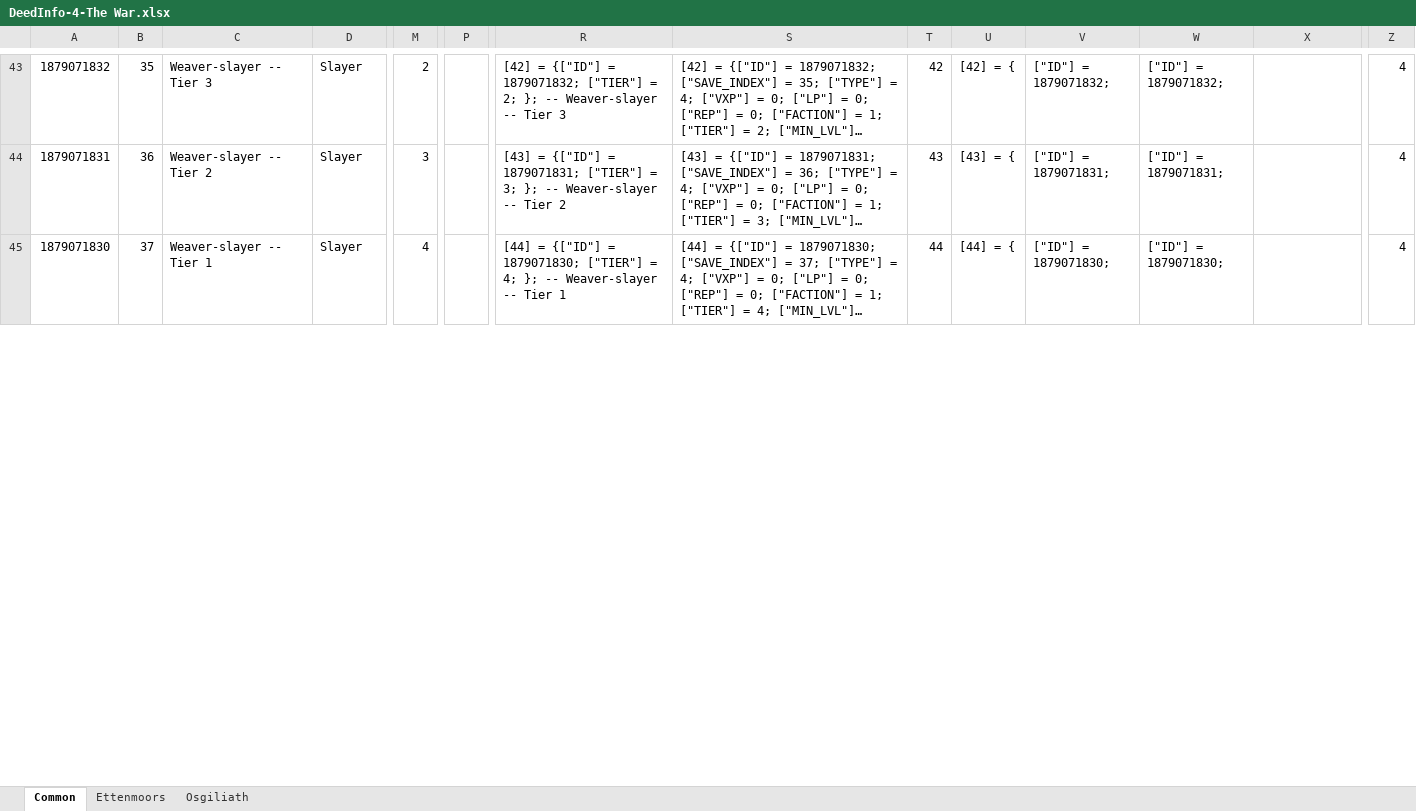
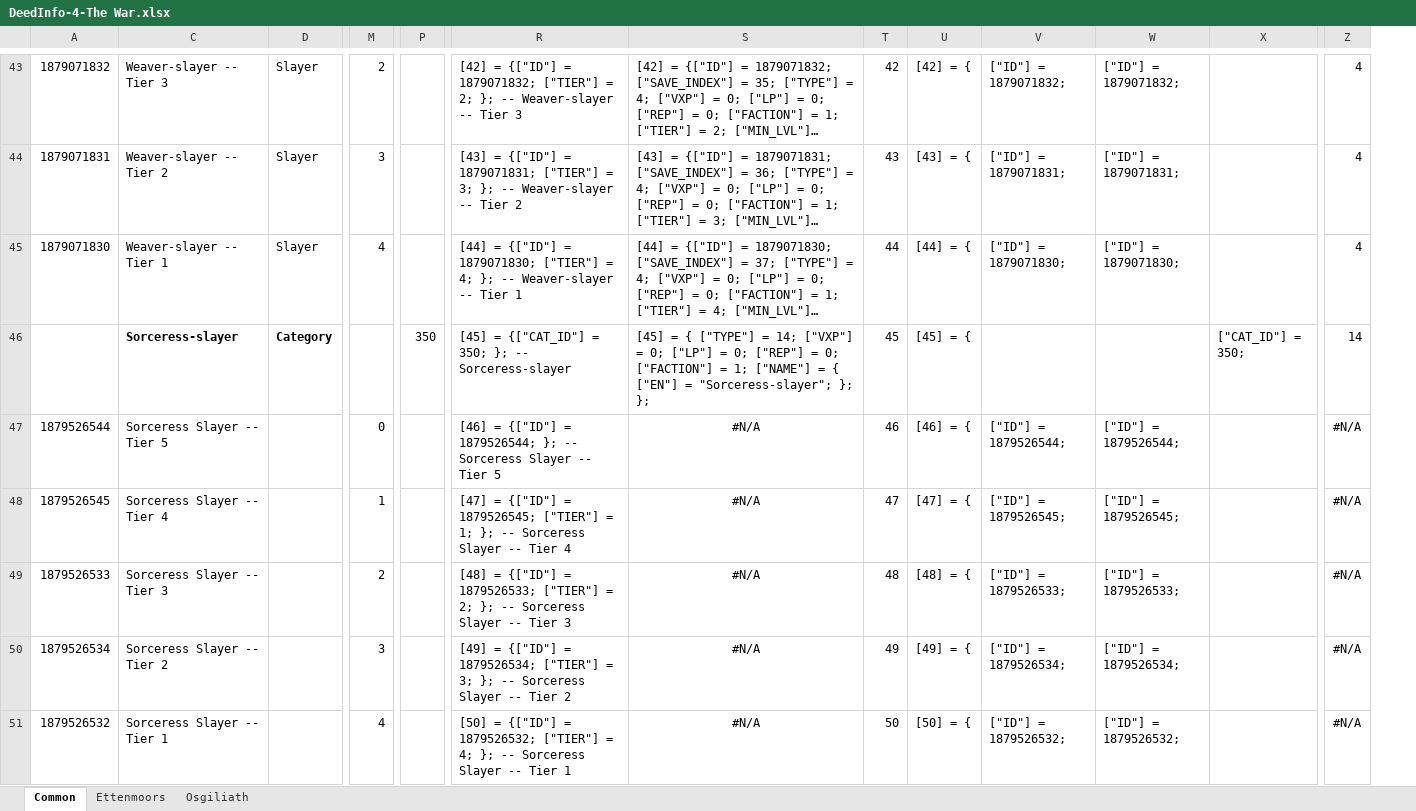
Before and after one commit to b414213562/DeedTracker, an Excel workbook: _SourceFiles/DeedInfo-4-The War.xlsx, sheet Common, drawn as a sheet; only a part is shown, gaps mark what is left out; long unchanged cells end in …; values as stored, in another font and other column widths than the file's, no borders; conditional formats not drawn; removed rows and columns are numbered as before the commit, all else as after; rows hold the shown columns only; the diff covers the shown part only; the diff names each change by its address in the sheet, - before the commit and + after, or states it on an @@ line.

Commit message:
Added U49/U49.1 deeds

```diff
--- a/_SourceFiles/DeedInfo-4-The War.xlsx (sheet Common)
+++ b/_SourceFiles/DeedInfo-4-The War.xlsx (sheet Common)
@@ column B hidden, rows 43-45: 35 | 36 | 37 @@
+row 46:  | Sorceress-slayer | Category |  | 350 | [45] = {["CAT_ID"] = 350; }; -- Sorceress-slayer | [45] = { ["TYPE"] = 14; ["VXP"] = 0; ["LP"] = 0; ["REP"] = 0; ["FACTION"] = 1; ["NAME"] = { ["EN"] = "Sorceress-slayer"; }; }; | 45 | [45] = { |  |  | ["CAT_ID"] = 350; | 14
+row 47: 1879526544 | Sorceress Slayer -- Tier 5 |  | 0 |  | [46] = {["ID"] = 1879526544; }; -- Sorceress Slayer -- Tier 5 | #N/A | 46 | [46] = { | ["ID"] = 1879526544; | ["ID"] = 1879526544; |  | #N/A
+row 48: 1879526545 | Sorceress Slayer -- Tier 4 |  | 1 |  | [47] = {["ID"] = 1879526545; ["TIER"] = 1; }; -- Sorceress Slayer -- Tier 4 | #N/A | 47 | [47] = { | ["ID"] = 1879526545; | ["ID"] = 1879526545; |  | #N/A
+row 49: 1879526533 | Sorceress Slayer -- Tier 3 |  | 2 |  | [48] = {["ID"] = 1879526533; ["TIER"] = 2; }; -- Sorceress Slayer -- Tier 3 | #N/A | 48 | [48] = { | ["ID"] = 1879526533; | ["ID"] = 1879526533; |  | #N/A
+row 50: 1879526534 | Sorceress Slayer -- Tier 2 |  | 3 |  | [49] = {["ID"] = 1879526534; ["TIER"] = 3; }; -- Sorceress Slayer -- Tier 2 | #N/A | 49 | [49] = { | ["ID"] = 1879526534; | ["ID"] = 1879526534; |  | #N/A
+row 51: 1879526532 | Sorceress Slayer -- Tier 1 |  | 4 |  | [50] = {["ID"] = 1879526532; ["TIER"] = 4; }; -- Sorceress Slayer -- Tier 1 | #N/A | 50 | [50] = { | ["ID"] = 1879526532; | ["ID"] = 1879526532; |  | #N/A
```
Also changed, not shown: 4 added rows and 3 edited cells elsewhere in this sheet, formulas that keep their value, _SourceFiles/DeedInfo-2-Instances.xlsx, 1 other file.
